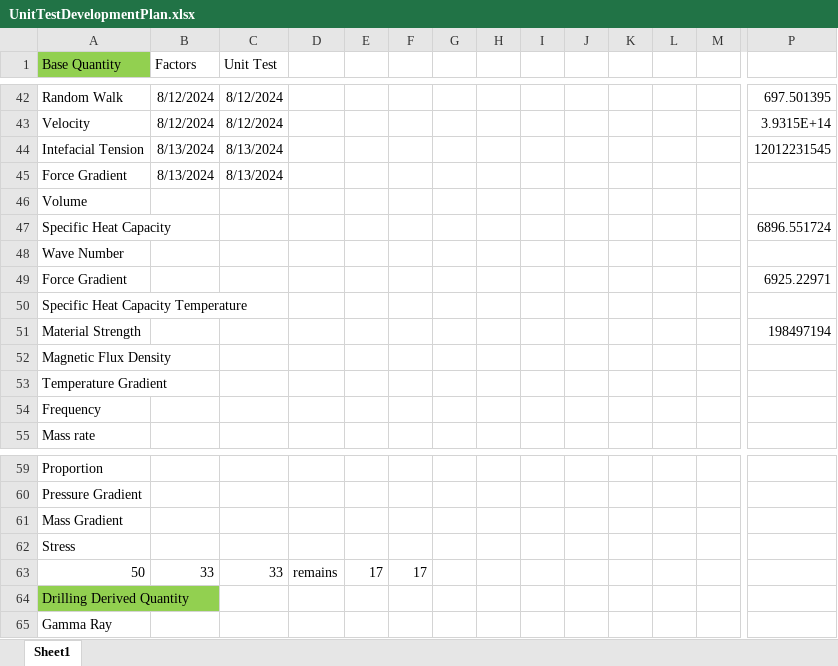
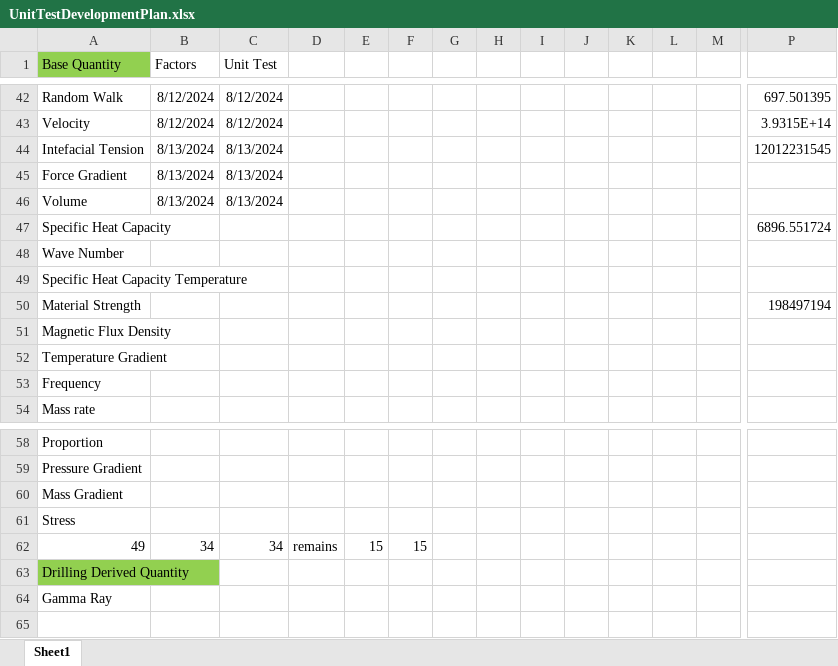
Before and after one commit to Open-Source-Drilling-Community/UnitConversion, an Excel workbook: UnitTestDevelopmentPlan.xlsx, sheet Sheet1, drawn as a sheet; only a part is shown, gaps mark what is left out; values as stored, in another font and other column widths than the file's, no borders; removed rows and columns are numbered as before the commit, all else as after; rows hold the shown columns only; the diff names each change by its address in the sheet, - before the commit and + after, or states it on an @@ line.

Commit message:
added unit coices, unit tests and used factors for Volume

```diff
--- a/UnitTestDevelopmentPlan.xlsx (sheet Sheet1)
+++ b/UnitTestDevelopmentPlan.xlsx (sheet Sheet1)
-B46 (Factors): (empty)
+B46 (Factors): 8/13/2024
-C46 (Unit Test): (empty)
+C46 (Unit Test): 8/13/2024
-row 49: Force Gradient |  |  |  |  |  |  |  |  |  |  |  |  | 6925.22971
-row 63: 50 | 33 | 33 | remains | 17 | 17
+row 62: 49 | 34 | 34 | remains | 15 | 15
```
Also changed, not shown: 9 other files.
